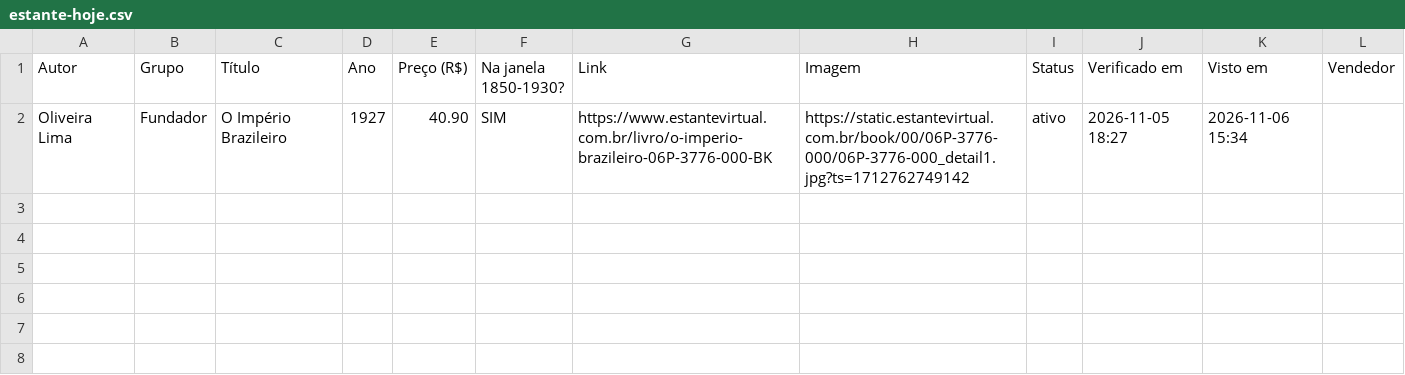
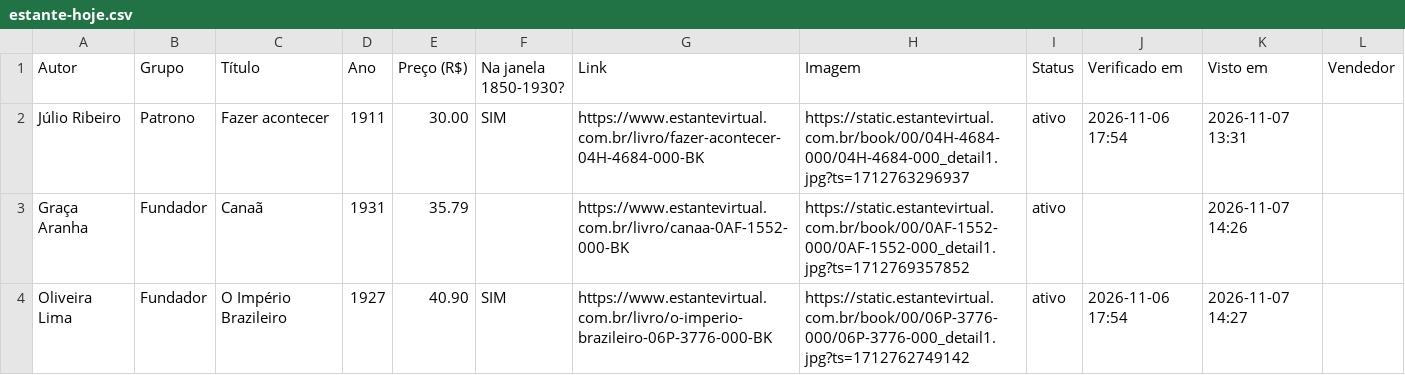
Before and after one commit to feliperibeirobittencourt/clio-radar, a CSV file: raw/estante-hoje.csv, drawn as a sheet.

```diff
--- a/raw/estante-hoje.csv
+++ b/raw/estante-hoje.csv
@@ -1,2 +1,4 @@
 Autor,Grupo,Título,Ano,Preço (R$),Na janela 1850-1930?,Link,Imagem,Status,Verificado em,Visto em,Vendedor
-Oliveira Lima,Fundador,O Império Brazileiro,1927,40.90,SIM,https://www.estantevirtual.com.br/livro/o-imperio-brazileiro-06P-3776-000-BK,https://static.estantevirtual.com.br/book/00/06P-3776-000/06P-3776-000_detail1.jpg?ts=1712762749142,ativo,2026-11-05 18:27,2026-11-06 15:34,
+Júlio Ribeiro,Patrono,Fazer acontecer,1911,30.00,SIM,https://www.estantevirtual.com.br/livro/fazer-acontecer-04H-4684-000-BK,https://static.estantevirtual.com.br/book/00/04H-4684-000/04H-4684-000_detail1.jpg?ts=1712763296937,ativo,2026-11-06 17:54,2026-11-07 13:31,
+Graça Aranha,Fundador,Canaã,1931,35.79,,https://www.estantevirtual.com.br/livro/canaa-0AF-1552-000-BK,https://static.estantevirtual.com.br/book/00/0AF-1552-000/0AF-1552-000_detail1.jpg?ts=1712769357852,ativo,,2026-11-07 14:26,
+Oliveira Lima,Fundador,O Império Brazileiro,1927,40.90,SIM,https://www.estantevirtual.com.br/livro/o-imperio-brazileiro-06P-3776-000-BK,https://static.estantevirtual.com.br/book/00/06P-3776-000/06P-3776-000_detail1.jpg?ts=1712762749142,ativo,2026-11-06 17:54,2026-11-07 14:27,
```
Also changed, not shown: raw/estante-historico.csv, 1 other file.
